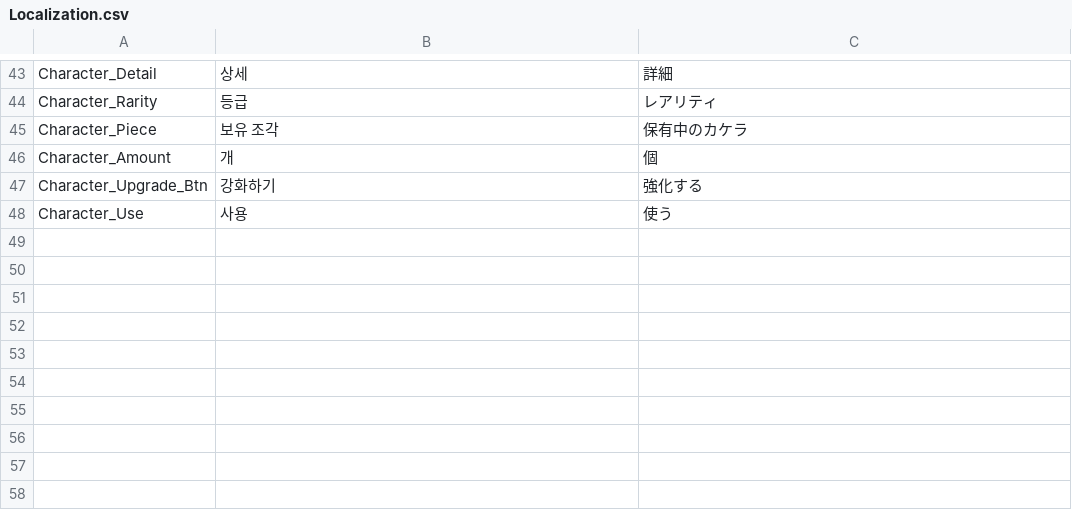
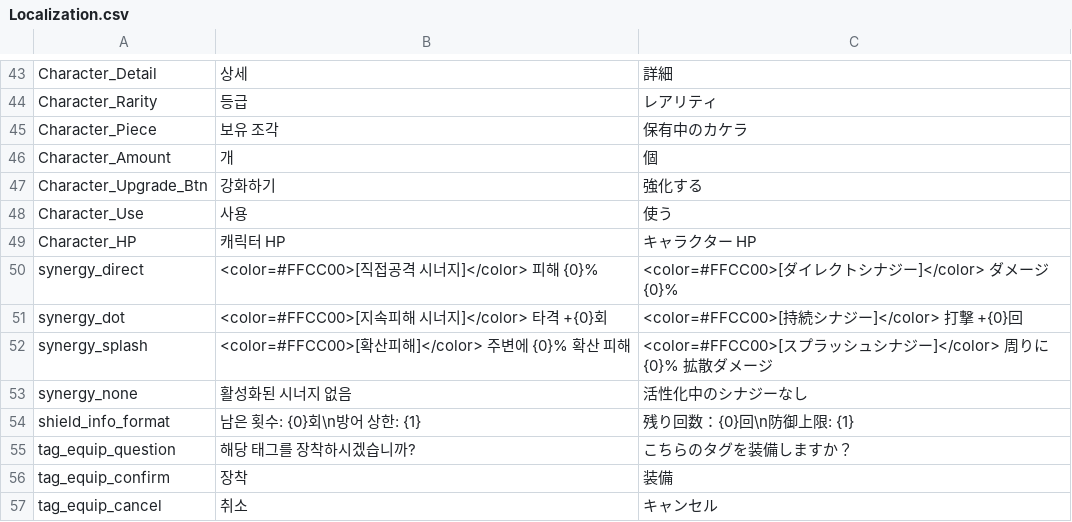
Before and after one commit to ecstaticshine/NNMXXLove, a CSV file: Assets/Resources/Data/Localization.csv, drawn as a sheet; only a part is shown, gaps mark what is left out; the diff names each change by its address in the sheet, - before the commit and + after, or states it on an @@ line.

Commit message:
[0304] Modify Detail Info Popup

```diff
--- a/Assets/Resources/Data/Localization.csv
+++ b/Assets/Resources/Data/Localization.csv
+row 49: Character_HP | 캐릭터 HP | キャラクター HP
+row 50: synergy_direct | <color=#FFCC00>[직접공격 시너지]</color> 피해 {0}% | <color=#FFCC00>[ダイレクトシナジー]</color> ダメージ {0}%
+row 51: synergy_dot | <color=#FFCC00>[지속피해 시너지]</color> 타격 +{0}회 | <color=#FFCC00>[持続シナジー]</color> 打撃 +{0}回
+row 52: synergy_splash | <color=#FFCC00>[확산피해]</color> 주변에 {0}% 확산 피해 | <color=#FFCC00>[スプラッシュシナジー]</color> 周りに {0}% 拡散ダメージ
+row 53: synergy_none | 활성화된 시너지 없음 | 活性化中のシナジーなし
+row 54: shield_info_format | 남은 횟수: {0}회\n방어 상한: {1} | 残り回数：{0}回\n防御上限: {1}
+row 55: tag_equip_question | 해당 태그를 장착하시겠습니까? | こちらのタグを装備しますか？
+row 56: tag_equip_confirm | 장착 | 装備
+row 57: tag_equip_cancel | 취소 | キャンセル
```
Also changed, not shown: 7 other files.
